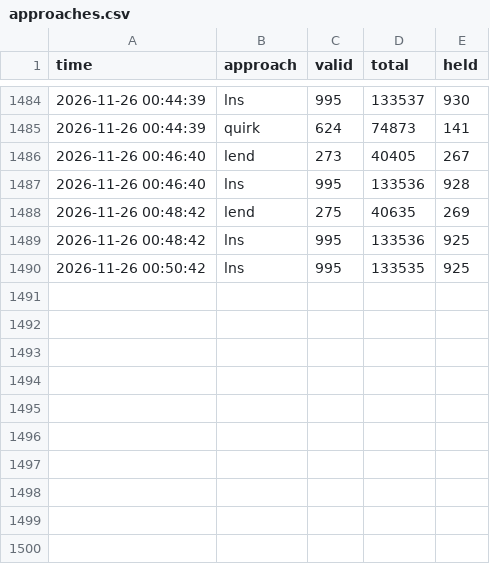
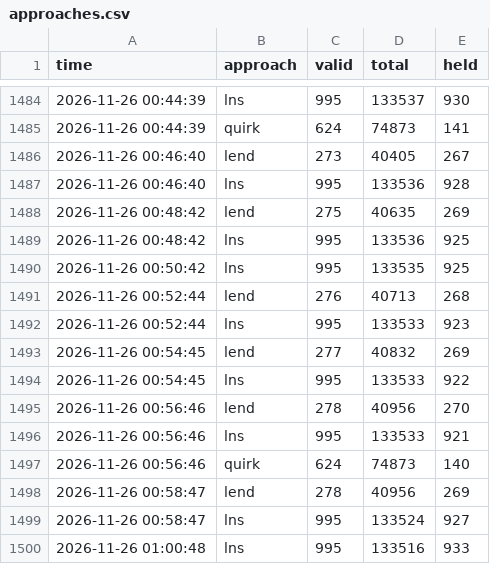
Before and after one commit to Chan-b0b/Santa2026, a CSV file: board/approaches.csv, drawn as a sheet; only a part is shown, gaps mark what is left out.

Commit message:
board: 총점 133434

```diff
--- a/board/approaches.csv
+++ b/board/approaches.csv
@@ -1490 +1490,11 @@ time,approach,valid,total,held
 2026-11-26 00:50:42,lns,995,133535,925
+2026-11-26 00:52:44,lend,276,40713,268
+2026-11-26 00:52:44,lns,995,133533,923
+2026-11-26 00:54:45,lend,277,40832,269
+2026-11-26 00:54:45,lns,995,133533,922
+2026-11-26 00:56:46,lend,278,40956,270
+2026-11-26 00:56:46,lns,995,133533,921
+2026-11-26 00:56:46,quirk,624,74873,140
+2026-11-26 00:58:47,lend,278,40956,269
+2026-11-26 00:58:47,lns,995,133524,927
+2026-11-26 01:00:48,lns,995,133516,933
```
Also changed, not shown: board/history.csv, board/matrix.csv, 2 other files.
